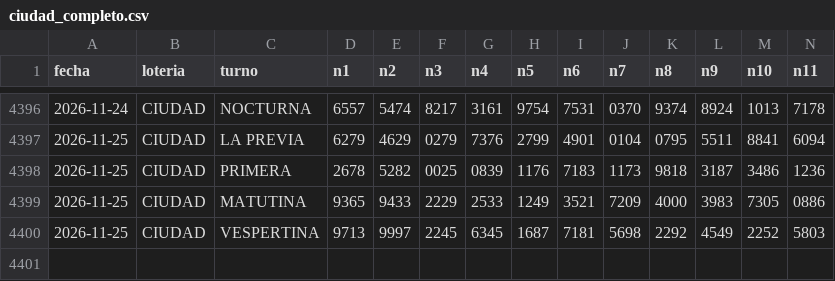
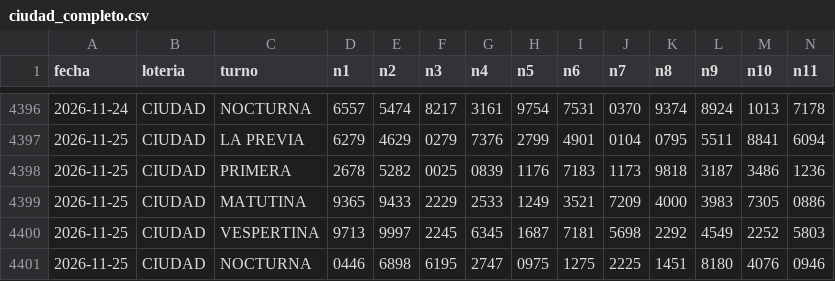
Before and after one commit to Porotoo017/Quiniela-Zero, a CSV file: ciudad_completo.csv, drawn as a sheet; only a part is shown, gaps mark what is left out; rows hold the shown columns only; the diff names each change by its address in the sheet, - before the commit and + after, or states it on an @@ line.

```diff
--- a/ciudad_completo.csv
+++ b/ciudad_completo.csv
+row 4401: 2026-11-25 | CIUDAD | NOCTURNA | 0446 | 6898 | 6195 | 2747 | 0975 | 1275 | 2225 | 1451 | 8180 | 4076 | 0946
```
Also changed, not shown: provincia_completo.csv, 3 other files.
